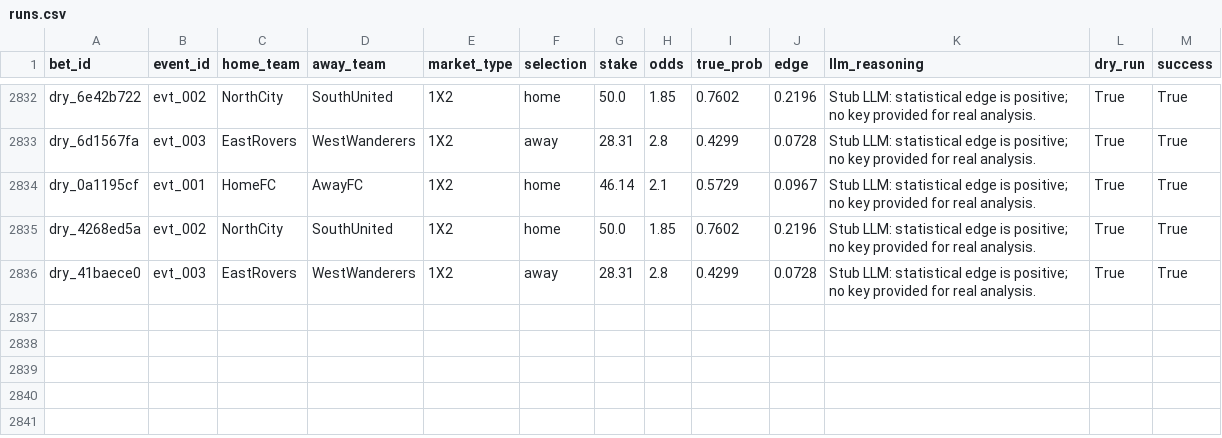
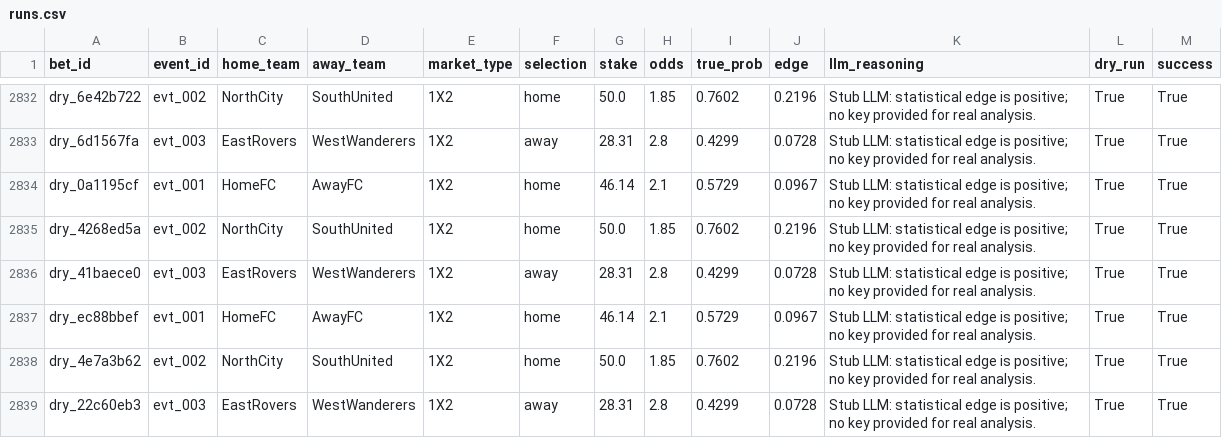
Before and after one commit to dukemawex/Testbett, a CSV file: data/runs.csv, drawn as a sheet; only a part is shown, gaps mark what is left out.

```diff
--- a/data/runs.csv
+++ b/data/runs.csv
@@ -2836 +2836,4 @@ dry_4268ed5a,evt_002,NorthCity,SouthUnited,1X2,home,50.0,1.85,0.7602,0.2196,Stub
 dry_41baece0,evt_003,EastRovers,WestWanderers,1X2,away,28.31,2.8,0.4299,0.0728,Stub LLM: statistical edge is positive; no key provided for real analysis.,True,True
+dry_ec88bbef,evt_001,HomeFC,AwayFC,1X2,home,46.14,2.1,0.5729,0.0967,Stub LLM: statistical edge is positive; no key provided for real analysis.,True,True
+dry_4e7a3b62,evt_002,NorthCity,SouthUnited,1X2,home,50.0,1.85,0.7602,0.2196,Stub LLM: statistical edge is positive; no key provided for real analysis.,True,True
+dry_22c60eb3,evt_003,EastRovers,WestWanderers,1X2,away,28.31,2.8,0.4299,0.0728,Stub LLM: statistical edge is positive; no key provided for real analysis.,True,True
```
